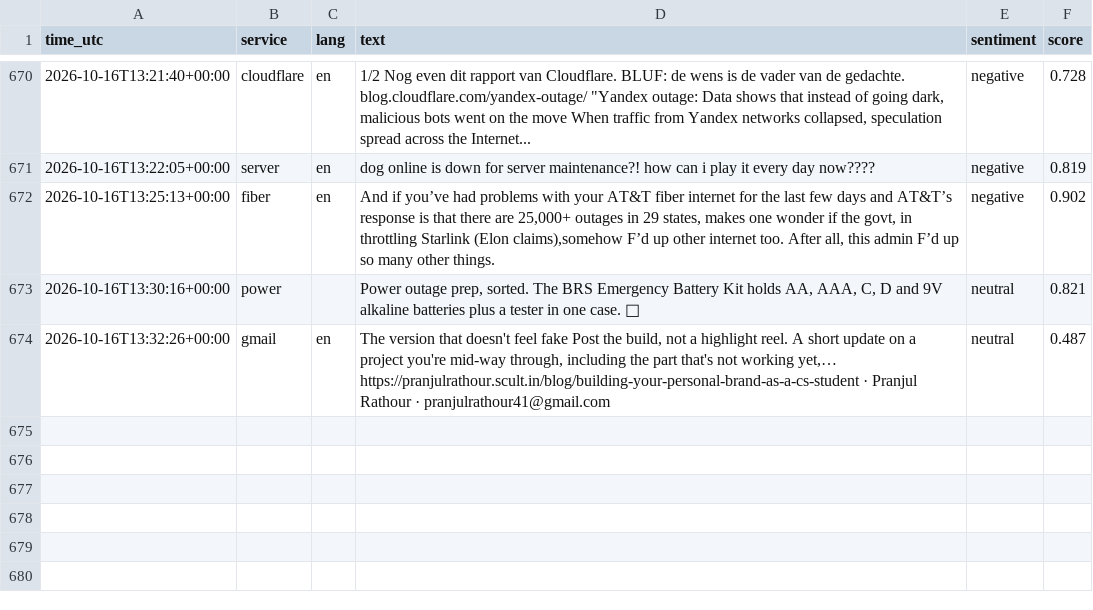
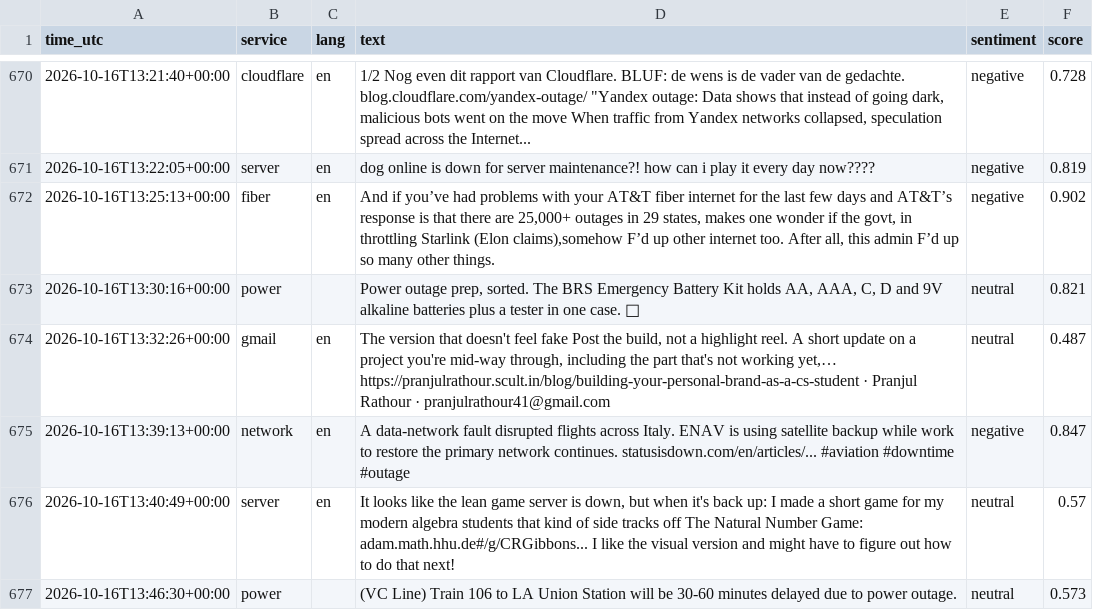
Before and after one commit to 8Y12N/ai4g-portfolio-Yazan_Nemo, a CSV file: Term 1/Week 6/hackathon/data/sentiment.csv, drawn as a sheet; only a part is shown, gaps mark what is left out; the diff names each change by its address in the sheet, - before the commit and + after, or states it on an @@ line.

```diff
--- a/Term 1/Week 6/hackathon/data/sentiment.csv
+++ b/Term 1/Week 6/hackathon/data/sentiment.csv
+row 675: 2026-10-16T13:39:13+00:00 | network | en | A data-network fault disrupted flights across Italy. ENAV is using satellite backup while work to restore the primary network continues. statusisdown.com/en/articles/... #aviation #downtime #outage | negative | 0.847
+row 676: 2026-10-16T13:40:49+00:00 | server | en | It looks like the lean game server is down, but when it's back up: I made a short game for my modern algebra students that kind of side tracks off The Natural Number Game: adam.math.hhu.de#/g/CRGibbons... I like the visual version and might have to figure out how to do that next! | neutral | 0.57
+row 677: 2026-10-16T13:46:30+00:00 | power |  | (VC Line) Train 106 to LA Union Station will be 30-60 minutes delayed due to power outage. | neutral | 0.573
```
Also changed, not shown: Term 1/Week 6/hackathon/data/posts.csv, 1 other file.
